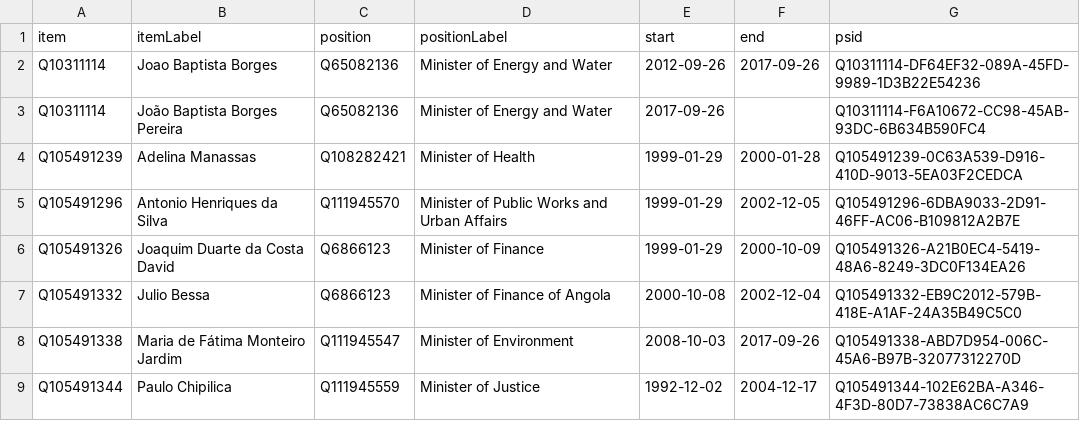
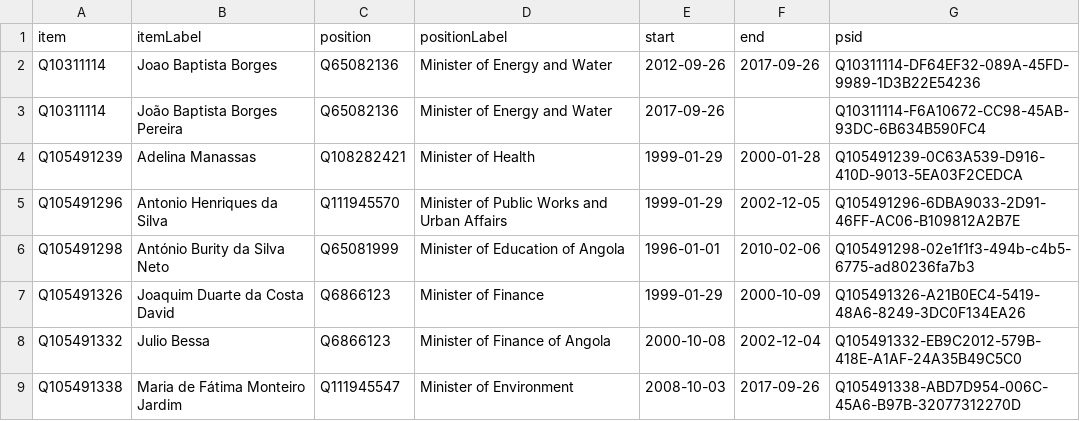
Before and after one commit to every-politician-scrapers/angola, a CSV file: sources/cpssa/wikidata.csv, drawn as a sheet; only a part is shown; the shorter side is filled out with more unchanged rows.

Commit message:
Compare external sources to Wikidata

```diff
--- a/sources/cpssa/wikidata.csv
+++ b/sources/cpssa/wikidata.csv
@@ -5,2 +5,3 @@ Q105491239,Adelina Manassas,Q108282421,Minister of Health,1999-01-29,2000-01-28,
 Q105491296,Antonio Henriques da Silva,Q111945570,Minister of Public Works and Urban Affairs,1999-01-29,2002-12-05,Q105491296-6DBA9033-2D91-46FF-AC06-B109812A2B7E
+Q105491298,António Burity da Silva Neto,Q65081999,Minister of Education of Angola,1996-01-01,2010-02-06,Q105491298-02e1f1f3-494b-c4b5-6775-ad80236fa7b3
 Q105491326,Joaquim Duarte da Costa David,Q6866123,Minister of Finance,1999-01-29,2000-10-09,Q105491326-A21B0EC4-5419-48A6-8249-3DC0F134EA26
```
Also changed, not shown: sources/cpssa/diff.csv.
